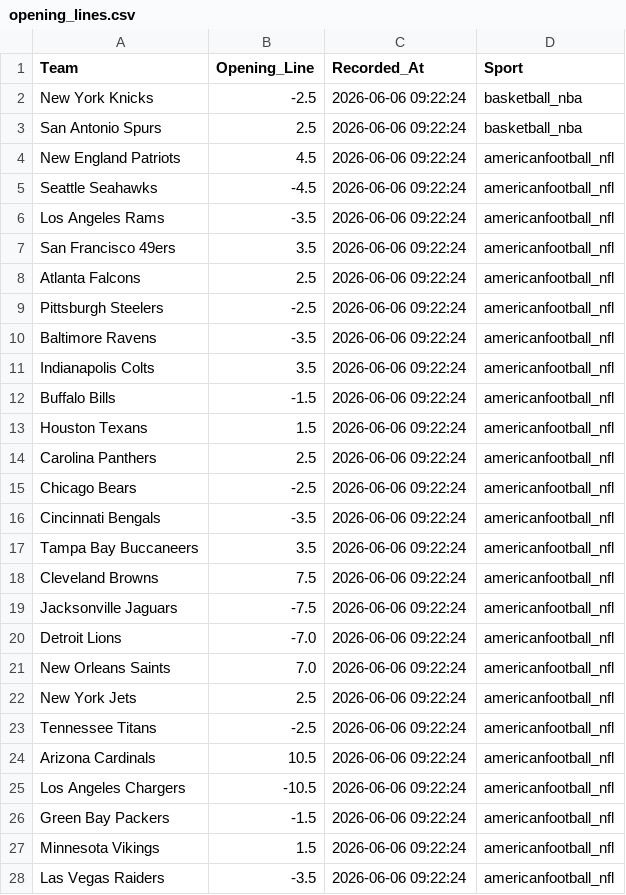
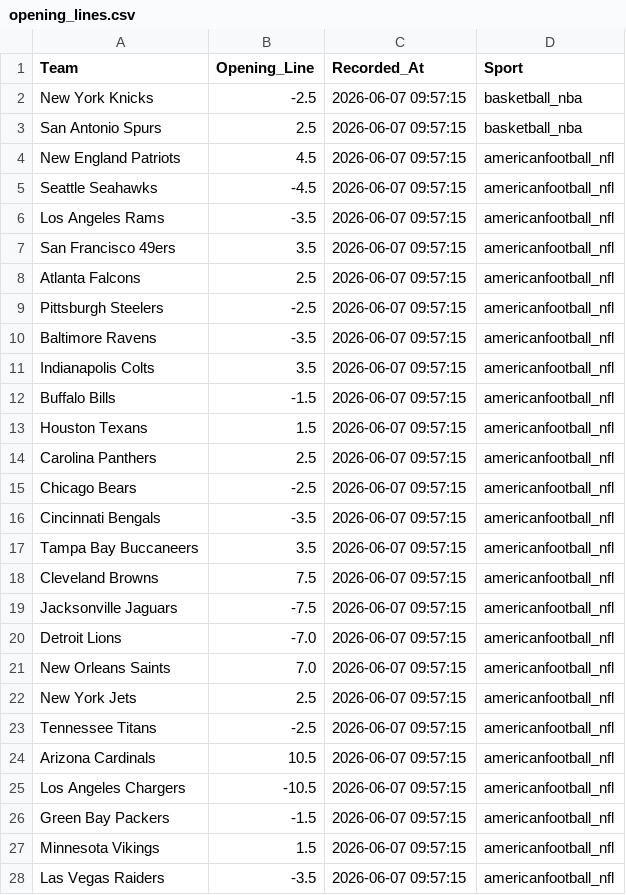
Before and after one commit to jordansonntag3/Pro-Sports-Auditor, a CSV file: opening_lines.csv, drawn as a sheet; only a part is shown; the diff covers the shown part only.

```diff
--- a/opening_lines.csv
+++ b/opening_lines.csv
@@ -1,28 +1,28 @@
 Team,Opening_Line,Recorded_At,Sport
-New York Knicks,-2.5,2026-06-06 09:22:24,basketball_nba
-San Antonio Spurs,2.5,2026-06-06 09:22:24,basketball_nba
-New England Patriots,4.5,2026-06-06 09:22:24,americanfootball_nfl
-Seattle Seahawks,-4.5,2026-06-06 09:22:24,americanfootball_nfl
-Los Angeles Rams,-3.5,2026-06-06 09:22:24,americanfootball_nfl
-San Francisco 49ers,3.5,2026-06-06 09:22:24,americanfootball_nfl
-Atlanta Falcons,2.5,2026-06-06 09:22:24,americanfootball_nfl
-Pittsburgh Steelers,-2.5,2026-06-06 09:22:24,americanfootball_nfl
-Baltimore Ravens,-3.5,2026-06-06 09:22:24,americanfootball_nfl
-Indianapolis Colts,3.5,2026-06-06 09:22:24,americanfootball_nfl
-Buffalo Bills,-1.5,2026-06-06 09:22:24,americanfootball_nfl
-Houston Texans,1.5,2026-06-06 09:22:24,americanfootball_nfl
-Carolina Panthers,2.5,2026-06-06 09:22:24,americanfootball_nfl
-Chicago Bears,-2.5,2026-06-06 09:22:24,americanfootball_nfl
-Cincinnati Bengals,-3.5,2026-06-06 09:22:24,americanfootball_nfl
-Tampa Bay Buccaneers,3.5,2026-06-06 09:22:24,americanfootball_nfl
-Cleveland Browns,7.5,2026-06-06 09:22:24,americanfootball_nfl
-Jacksonville Jaguars,-7.5,2026-06-06 09:22:24,americanfootball_nfl
-Detroit Lions,-7.0,2026-06-06 09:22:24,americanfootball_nfl
-New Orleans Saints,7.0,2026-06-06 09:22:24,americanfootball_nfl
-New York Jets,2.5,2026-06-06 09:22:24,americanfootball_nfl
-Tennessee Titans,-2.5,2026-06-06 09:22:24,americanfootball_nfl
-Arizona Cardinals,10.5,2026-06-06 09:22:24,americanfootball_nfl
-Los Angeles Chargers,-10.5,2026-06-06 09:22:24,americanfootball_nfl
-Green Bay Packers,-1.5,2026-06-06 09:22:24,americanfootball_nfl
-Minnesota Vikings,1.5,2026-06-06 09:22:24,americanfootball_nfl
-Las Vegas Raiders,-3.5,2026-06-06 09:22:24,americanfootball_nfl
+New York Knicks,-2.5,2026-06-07 09:57:15,basketball_nba
+San Antonio Spurs,2.5,2026-06-07 09:57:15,basketball_nba
+New England Patriots,4.5,2026-06-07 09:57:15,americanfootball_nfl
+Seattle Seahawks,-4.5,2026-06-07 09:57:15,americanfootball_nfl
+Los Angeles Rams,-3.5,2026-06-07 09:57:15,americanfootball_nfl
+San Francisco 49ers,3.5,2026-06-07 09:57:15,americanfootball_nfl
+Atlanta Falcons,2.5,2026-06-07 09:57:15,americanfootball_nfl
+Pittsburgh Steelers,-2.5,2026-06-07 09:57:15,americanfootball_nfl
+Baltimore Ravens,-3.5,2026-06-07 09:57:15,americanfootball_nfl
+Indianapolis Colts,3.5,2026-06-07 09:57:15,americanfootball_nfl
+Buffalo Bills,-1.5,2026-06-07 09:57:15,americanfootball_nfl
+Houston Texans,1.5,2026-06-07 09:57:15,americanfootball_nfl
+Carolina Panthers,2.5,2026-06-07 09:57:15,americanfootball_nfl
+Chicago Bears,-2.5,2026-06-07 09:57:15,americanfootball_nfl
+Cincinnati Bengals,-3.5,2026-06-07 09:57:15,americanfootball_nfl
+Tampa Bay Buccaneers,3.5,2026-06-07 09:57:15,americanfootball_nfl
+Cleveland Browns,7.5,2026-06-07 09:57:15,americanfootball_nfl
+Jacksonville Jaguars,-7.5,2026-06-07 09:57:15,americanfootball_nfl
+Detroit Lions,-7.0,2026-06-07 09:57:15,americanfootball_nfl
+New Orleans Saints,7.0,2026-06-07 09:57:15,americanfootball_nfl
+New York Jets,2.5,2026-06-07 09:57:15,americanfootball_nfl
+Tennessee Titans,-2.5,2026-06-07 09:57:15,americanfootball_nfl
+Arizona Cardinals,10.5,2026-06-07 09:57:15,americanfootball_nfl
+Los Angeles Chargers,-10.5,2026-06-07 09:57:15,americanfootball_nfl
+Green Bay Packers,-1.5,2026-06-07 09:57:15,americanfootball_nfl
+Minnesota Vikings,1.5,2026-06-07 09:57:15,americanfootball_nfl
+Las Vegas Raiders,-3.5,2026-06-07 09:57:15,americanfootball_nfl
```
Also changed, not shown: 15 edited cells elsewhere in this file.
